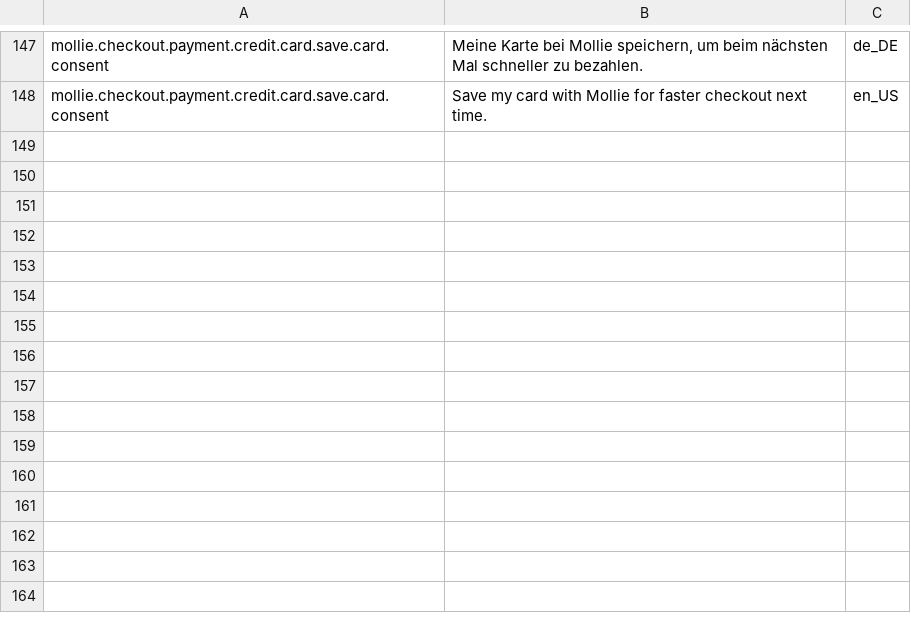
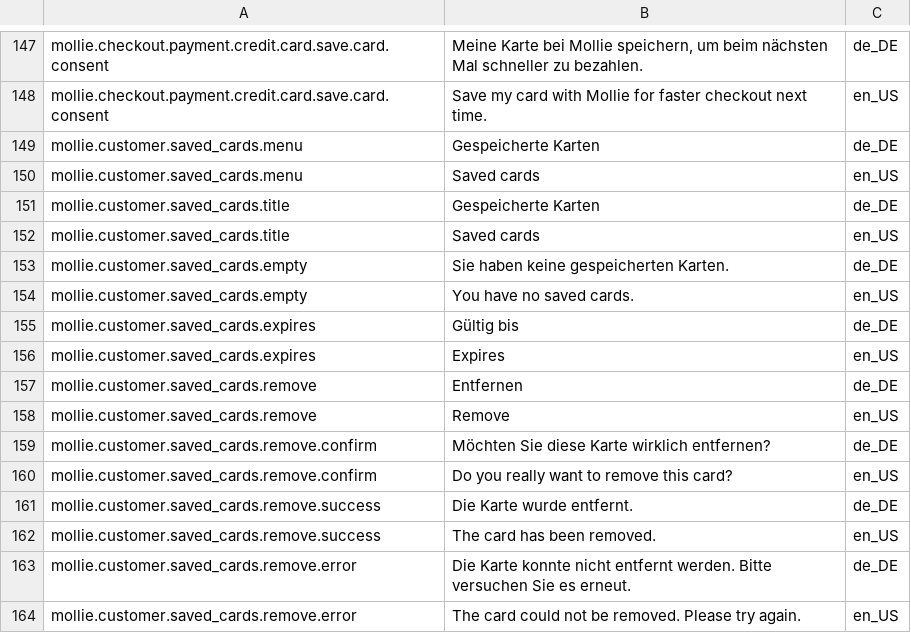
Before and after one commit to mollie/spryker, a CSV file: data/import/common/common/glossary.csv, drawn as a sheet; only a part is shown, gaps mark what is left out.

Commit message:
[MOLSPRY-114-edo] - Added new tables, extended transfer object, added new api calls, persisting logic.

```diff
--- a/data/import/common/common/glossary.csv
+++ b/data/import/common/common/glossary.csv
@@ -148 +148,17 @@ mollie.checkout.payment.credit.card.save.card.consent,"Meine Karte bei Mollie sp
 mollie.checkout.payment.credit.card.save.card.consent,Save my card with Mollie for faster checkout next time.,en_US
+mollie.customer.saved_cards.menu,Gespeicherte Karten,de_DE
+mollie.customer.saved_cards.menu,Saved cards,en_US
+mollie.customer.saved_cards.title,Gespeicherte Karten,de_DE
+mollie.customer.saved_cards.title,Saved cards,en_US
+mollie.customer.saved_cards.empty,Sie haben keine gespeicherten Karten.,de_DE
+mollie.customer.saved_cards.empty,You have no saved cards.,en_US
+mollie.customer.saved_cards.expires,Gültig bis,de_DE
+mollie.customer.saved_cards.expires,Expires,en_US
+mollie.customer.saved_cards.remove,Entfernen,de_DE
+mollie.customer.saved_cards.remove,Remove,en_US
+mollie.customer.saved_cards.remove.confirm,Möchten Sie diese Karte wirklich entfernen?,de_DE
+mollie.customer.saved_cards.remove.confirm,Do you really want to remove this card?,en_US
+mollie.customer.saved_cards.remove.success,Die Karte wurde entfernt.,de_DE
+mollie.customer.saved_cards.remove.success,The card has been removed.,en_US
+mollie.customer.saved_cards.remove.error,Die Karte konnte nicht entfernt werden. Bitte versuchen Sie es erneut.,de_DE
+mollie.customer.saved_cards.remove.error,The card could not be removed. Please try again.,en_US
```
Also changed, not shown: 28 other files.
